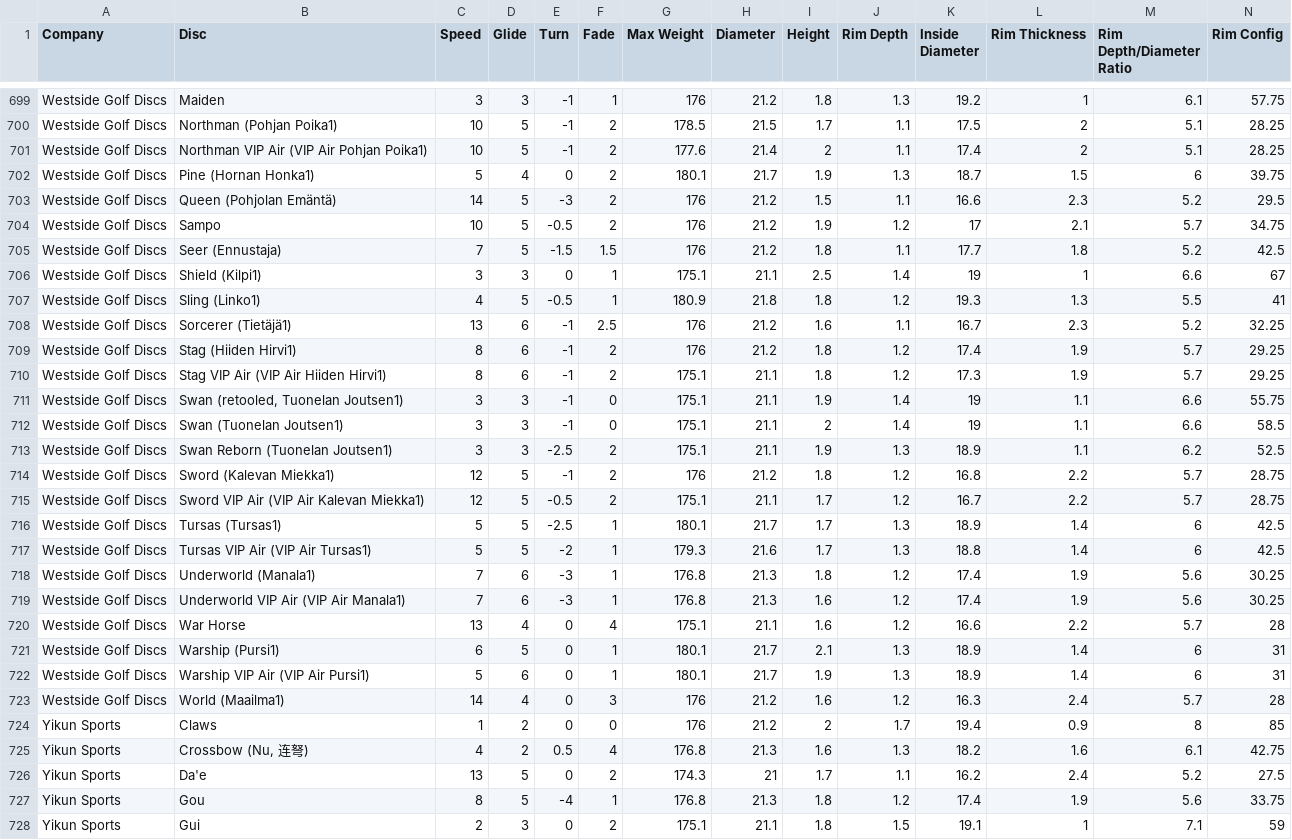
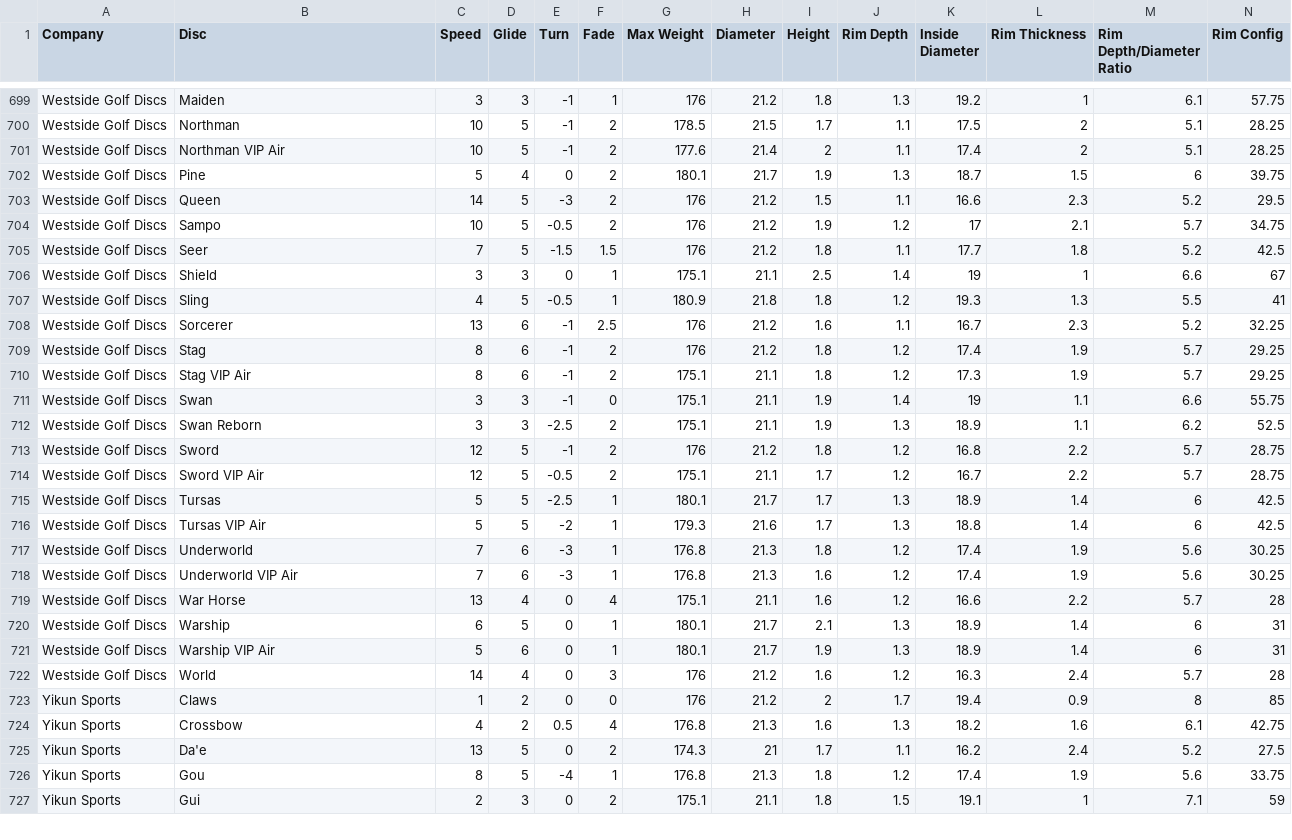
Before and after one commit to aprack/DGApp, a CSV file: dgdiscs.csv, drawn as a sheet; only a part is shown, gaps mark what is left out; removed rows and columns are numbered as before the commit, all else as after; rows hold the shown columns only; the diff covers the shown part only; the diff names each change by its address in the sheet, - before the commit and + after, or states it on an @@ line.

```diff
--- a/dgdiscs.csv
+++ b/dgdiscs.csv
-B700 (Disc): Northman (Pohjan Poika1)
+B700 (Disc): Northman
-B701 (Disc): Northman VIP Air (VIP Air Pohjan Poika1)
+B701 (Disc): Northman VIP Air
-B702 (Disc): Pine (Hornan Honka1)
+B702 (Disc): Pine
-B703 (Disc): Queen (Pohjolan Emäntä)
+B703 (Disc): Queen
-B705 (Disc): Seer (Ennustaja)
+B705 (Disc): Seer
-B706 (Disc): Shield (Kilpi1)
+B706 (Disc): Shield
-B707 (Disc): Sling (Linko1)
+B707 (Disc): Sling
-B708 (Disc): Sorcerer (Tietäjä1)
+B708 (Disc): Sorcerer
-B709 (Disc): Stag (Hiiden Hirvi1)
+B709 (Disc): Stag
-B710 (Disc): Stag VIP Air (VIP Air Hiiden Hirvi1)
+B710 (Disc): Stag VIP Air
-B711 (Disc): Swan (retooled, Tuonelan Joutsen1)
+B711 (Disc): Swan
-row 712: Westside Golf Discs | Swan (Tuonelan Joutsen1) | 3 | 3 | -1 | 0 | 175.1 | 21.1 | 2 | 1.4 | 19 | 1.1 | 6.6 | 58.5
-B712 (Disc): Swan Reborn (Tuonelan Joutsen1)
+B712 (Disc): Swan Reborn
-B713 (Disc): Sword (Kalevan Miekka1)
+B713 (Disc): Sword
-B714 (Disc): Sword VIP Air (VIP Air Kalevan Miekka1)
+B714 (Disc): Sword VIP Air
-B715 (Disc): Tursas (Tursas1)
+B715 (Disc): Tursas
-B716 (Disc): Tursas VIP Air (VIP Air Tursas1)
+B716 (Disc): Tursas VIP Air
-B717 (Disc): Underworld (Manala1)
+B717 (Disc): Underworld
-B718 (Disc): Underworld VIP Air (VIP Air Manala1)
+B718 (Disc): Underworld VIP Air
-B720 (Disc): Warship (Pursi1)
+B720 (Disc): Warship
-B721 (Disc): Warship VIP Air (VIP Air Pursi1)
+B721 (Disc): Warship VIP Air
-B722 (Disc): World (Maailma1)
+B722 (Disc): World
-B724 (Disc): Crossbow (Nu, 连弩)
+B724 (Disc): Crossbow
```
Also changed, not shown: 72 edited cells elsewhere in this file.
